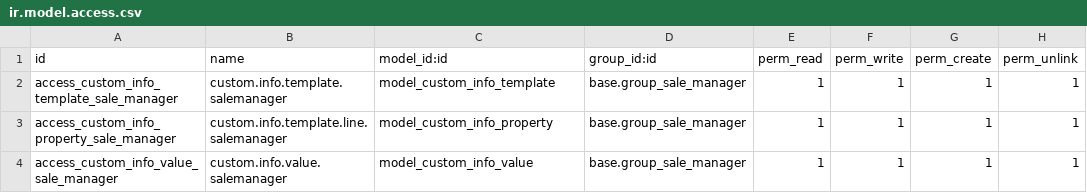
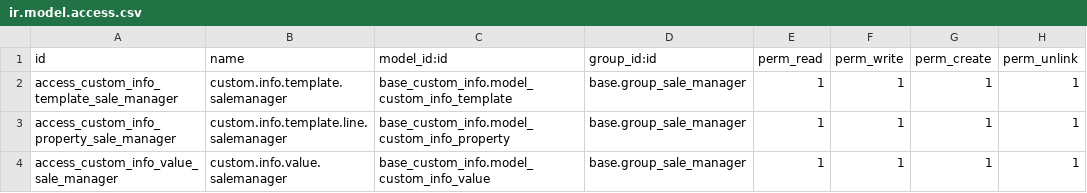
Before and after one commit to OCA/product-attribute, a CSV file: product_custom_info/security/ir.model.access.csv, drawn as a sheet.

Commit message:
Fix model name in security file.

```diff
--- a/product_custom_info/security/ir.model.access.csv
+++ b/product_custom_info/security/ir.model.access.csv
@@ -1,4 +1,4 @@
 "id","name","model_id:id","group_id:id","perm_read","perm_write","perm_create","perm_unlink"
-"access_custom_info_template_sale_manager","custom.info.template.salemanager","model_custom_info_template","base.group_sale_manager",1,1,1,1
-"access_custom_info_property_sale_manager","custom.info.template.line.salemanager","model_custom_info_property","base.group_sale_manager",1,1,1,1
-"access_custom_info_value_sale_manager","custom.info.value.salemanager","model_custom_info_value","base.group_sale_manager",1,1,1,1
+"access_custom_info_template_sale_manager","custom.info.template.salemanager","base_custom_info.model_custom_info_template","base.group_sale_manager",1,1,1,1
+"access_custom_info_property_sale_manager","custom.info.template.line.salemanager","base_custom_info.model_custom_info_property","base.group_sale_manager",1,1,1,1
+"access_custom_info_value_sale_manager","custom.info.value.salemanager","base_custom_info.model_custom_info_value","base.group_sale_manager",1,1,1,1
```
